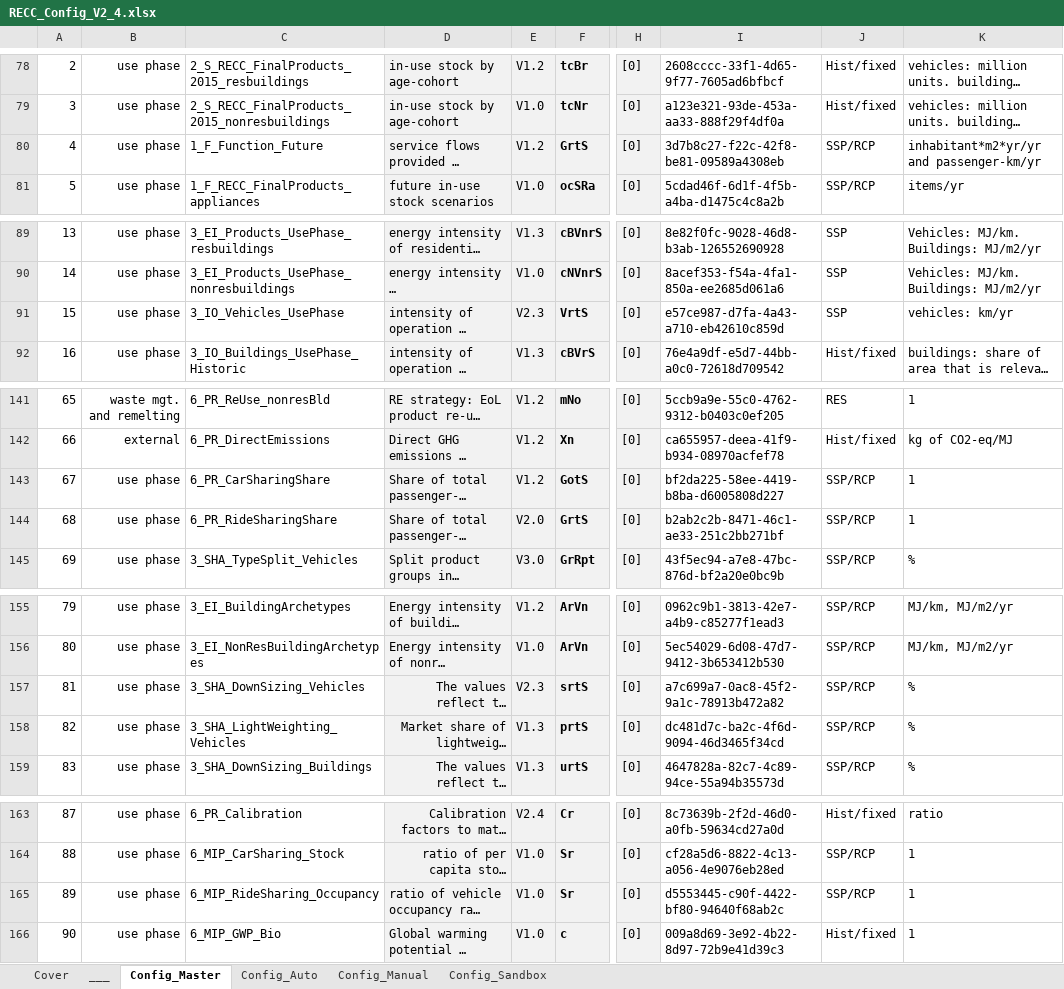
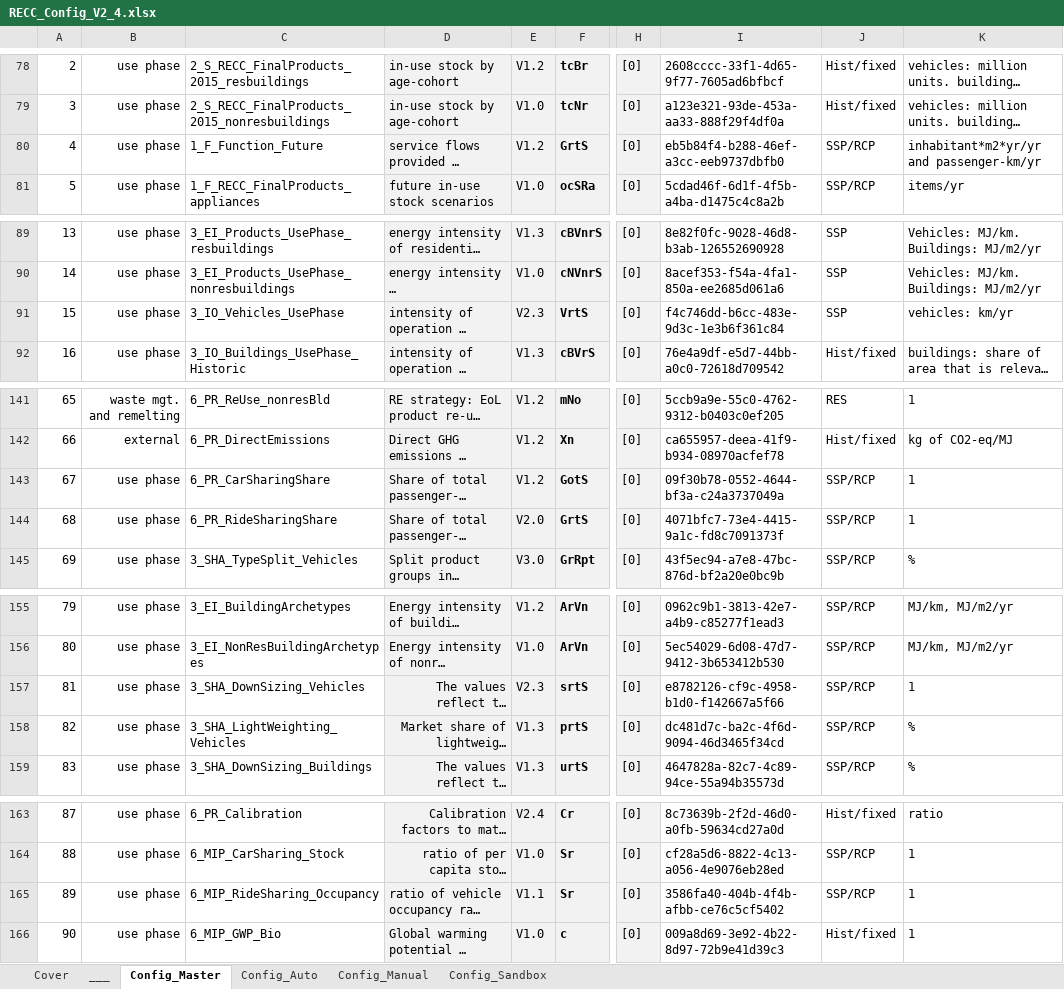
Before and after one commit to IndEcol/RECC-ODYM, an Excel workbook: RECC_Config_V2_4.xlsx, sheet Config_Master, drawn as a sheet; only a part is shown, gaps mark what is left out; long unchanged cells end in …; values as stored, in another font and other column widths than the file's, no borders; the diff covers the shown part only; the diff names each change by its address in the sheet, - before the commit and + after, or states it on an @@ line.

```diff
--- a/RECC_Config_V2_4.xlsx (sheet Config_Master)
+++ b/RECC_Config_V2_4.xlsx (sheet Config_Master)
-I80: 3d7b8c27-f22c-42f8-be81-09589a4308eb
+I80: eb5b84f4-b288-46ef-a3cc-eeb9737dbfb0
-I91: e57ce987-d7fa-4a43-a710-eb42610c859d
+I91: f4c746dd-b6cc-483e-9d3c-1e3b6f361c84
-I143: bf2da225-58ee-4419-b8ba-d6005808d227
+I143: 09f30b78-0552-4644-bf3a-c24a3737049a
-I144: b2ab2c2b-8471-46c1-ae33-251c2bb271bf
+I144: 4071bfc7-73e4-4415-9a1c-fd8c7091373f
-I157: a7c699a7-0ac8-45f2-9a1c-78913b472a82
+I157: e8782126-cf9c-4958-b1d0-f142667a5f66
-K157: %
+K157: 1
-E165: V1.0
+E165: V1.1
-I165: d5553445-c90f-4422-bf80-94640f68ab2c
+I165: 3586fa40-404b-4f4b-afbb-ce76c5cf5402
```
Also changed, not shown: 1 edited cell elsewhere in this sheet, sheet Config_Auto, sheet Config_Manual, RECC_ModelConfig_List_V2_4.xlsx, 4 other files.
